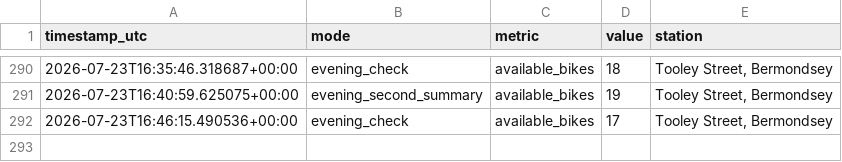
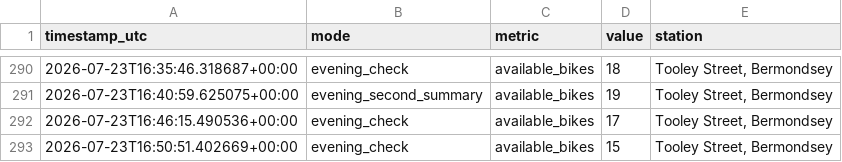
Before and after one commit to hsimmonds01/Claude, a CSV file: dock-alerter/history.csv, drawn as a sheet; only a part is shown, gaps mark what is left out.

```diff
--- a/dock-alerter/history.csv
+++ b/dock-alerter/history.csv
@@ -292 +292,2 @@ timestamp_utc,mode,metric,value,station
 2026-07-23T16:46:15.490536+00:00,evening_check,available_bikes,17,"Tooley Street, Bermondsey"
+2026-07-23T16:50:51.402669+00:00,evening_check,available_bikes,15,"Tooley Street, Bermondsey"
```
